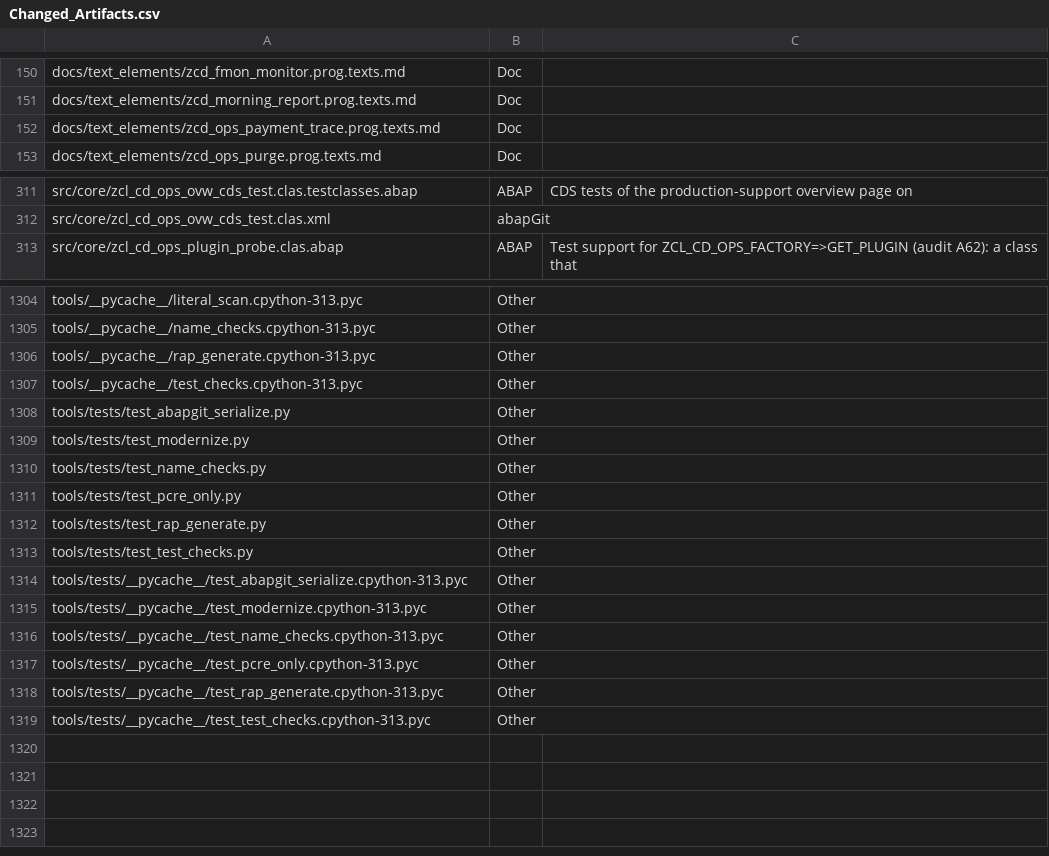
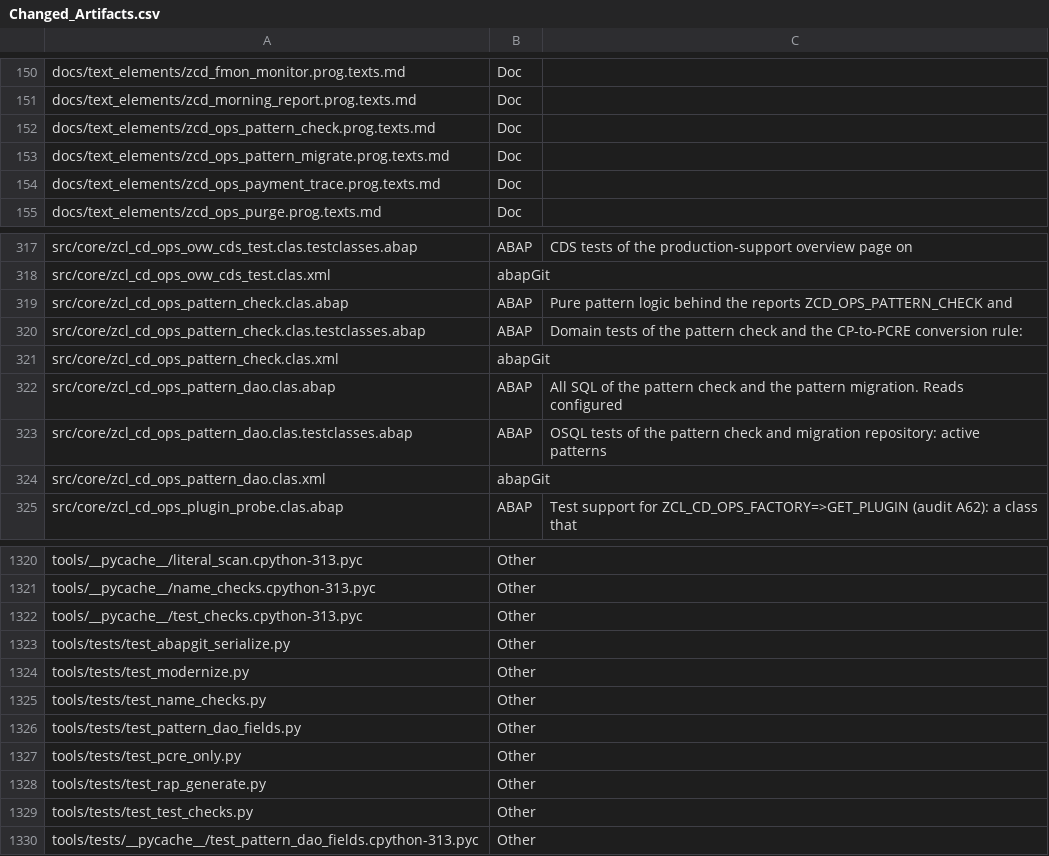
Before and after one commit to jaideep247/bai, a CSV file: ops-suite/docs/Changed_Artifacts.csv, drawn as a sheet; only a part is shown, gaps mark what is left out; the diff covers the shown part only.

```diff
--- a/ops-suite/docs/Changed_Artifacts.csv
+++ b/ops-suite/docs/Changed_Artifacts.csv
@@ -151,2 +151,4 @@ docs/text_elements/zcd_fmon_monitor.prog.texts.md,Doc,
 docs/text_elements/zcd_morning_report.prog.texts.md,Doc,
+docs/text_elements/zcd_ops_pattern_check.prog.texts.md,Doc,
+docs/text_elements/zcd_ops_pattern_migrate.prog.texts.md,Doc,
 docs/text_elements/zcd_ops_payment_trace.prog.texts.md,Doc,
@@ -312,2 +318,8 @@ src/core/zcl_cd_ops_ovw_cds_test.clas.testclasses.abap,ABAP,CDS tests of the pro
 src/core/zcl_cd_ops_ovw_cds_test.clas.xml,abapGit,
+src/core/zcl_cd_ops_pattern_check.clas.abap,ABAP,Pure pattern logic behind the reports ZCD_OPS_PATTERN_CHECK and
+src/core/zcl_cd_ops_pattern_check.clas.testclasses.abap,ABAP,Domain tests of the pattern check and the CP-to-PCRE conversion rule:
+src/core/zcl_cd_ops_pattern_check.clas.xml,abapGit,
+src/core/zcl_cd_ops_pattern_dao.clas.abap,ABAP,All SQL of the pattern check and the pattern migration. Reads configured
+src/core/zcl_cd_ops_pattern_dao.clas.testclasses.abap,ABAP,OSQL tests of the pattern check and migration repository: active patterns
+src/core/zcl_cd_ops_pattern_dao.clas.xml,abapGit,
 src/core/zcl_cd_ops_plugin_probe.clas.abap,ABAP,Test support for ZCL_CD_OPS_FACTORY=>GET_PLUGIN (audit A62): a class that
@@ -1305,3 +1321,2 @@ tools/__pycache__/literal_scan.cpython-313.pyc,Other,
 tools/__pycache__/name_checks.cpython-313.pyc,Other,
-tools/__pycache__/rap_generate.cpython-313.pyc,Other,
 tools/__pycache__/test_checks.cpython-313.pyc,Other,
@@ -1310,2 +1325,3 @@ tools/tests/test_modernize.py,Other,
 tools/tests/test_name_checks.py,Other,
+tools/tests/test_pattern_dao_fields.py,Other,
 tools/tests/test_pcre_only.py,Other,
@@ -1313,7 +1329,2 @@ tools/tests/test_rap_generate.py,Other,
 tools/tests/test_test_checks.py,Other,
-tools/tests/__pycache__/test_abapgit_serialize.cpython-313.pyc,Other,
-tools/tests/__pycache__/test_modernize.cpython-313.pyc,Other,
-tools/tests/__pycache__/test_name_checks.cpython-313.pyc,Other,
-tools/tests/__pycache__/test_pcre_only.cpython-313.pyc,Other,
-tools/tests/__pycache__/test_rap_generate.cpython-313.pyc,Other,
-tools/tests/__pycache__/test_test_checks.cpython-313.pyc,Other,
+tools/tests/__pycache__/test_pattern_dao_fields.cpython-313.pyc,Other,
```
Also changed, not shown: 8 added rows elsewhere in this file, ops-suite/docs/Coverage_Run_Register.csv, 24 other files.
